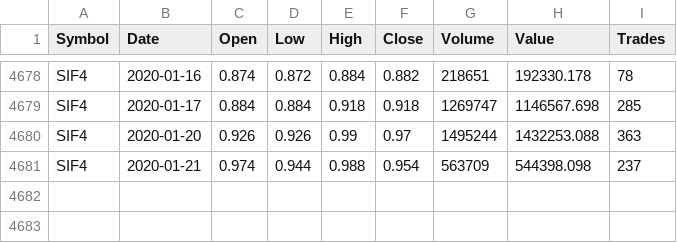
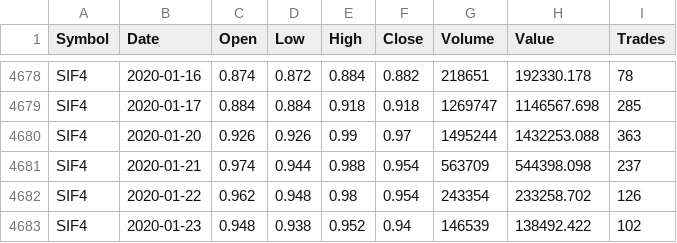
Before and after one commit to niinsori/SIF, a CSV file: sif4.csv, drawn as a sheet; only a part is shown, gaps mark what is left out; the diff names each change by its address in the sheet, - before the commit and + after, or states it on an @@ line.

```diff
--- a/sif4.csv
+++ b/sif4.csv
+row 4682: SIF4 | 2020-01-22 | 0.962 | 0.948 | 0.98 | 0.954 | 243354 | 233258.702 | 126
+row 4683: SIF4 | 2020-01-23 | 0.948 | 0.938 | 0.952 | 0.94 | 146539 | 138492.422 | 102
```
Also changed, not shown: brk.csv, fp.csv, 4 other files.
